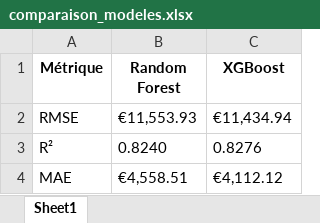
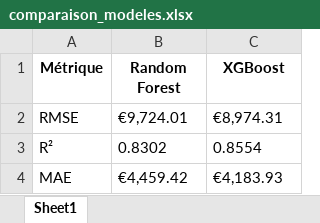
Before and after one commit to MatDepussay/Projet_WebScraping, an Excel workbook: models/comparaison_modeles.xlsx, sheet Sheet1, drawn as a sheet; values as stored, in another font and other column widths than the file's, no borders; the diff names each change by its address in the sheet, - before the commit and + after, or states it on an @@ line.

```diff
--- a/models/comparaison_modeles.xlsx (sheet Sheet1)
+++ b/models/comparaison_modeles.xlsx (sheet Sheet1)
-B2 (Random Forest): €11,553.93
+B2 (Random Forest): €9,724.01
-C2 (XGBoost): €11,434.94
+C2 (XGBoost): €8,974.31
-B3 (Random Forest): 0.8240
+B3 (Random Forest): 0.8302
-C3 (XGBoost): 0.8276
+C3 (XGBoost): 0.8554
-B4 (Random Forest): €4,558.51
+B4 (Random Forest): €4,459.42
-C4 (XGBoost): €4,112.12
+C4 (XGBoost): €4,183.93
```
Also changed, not shown: 37 other files.
